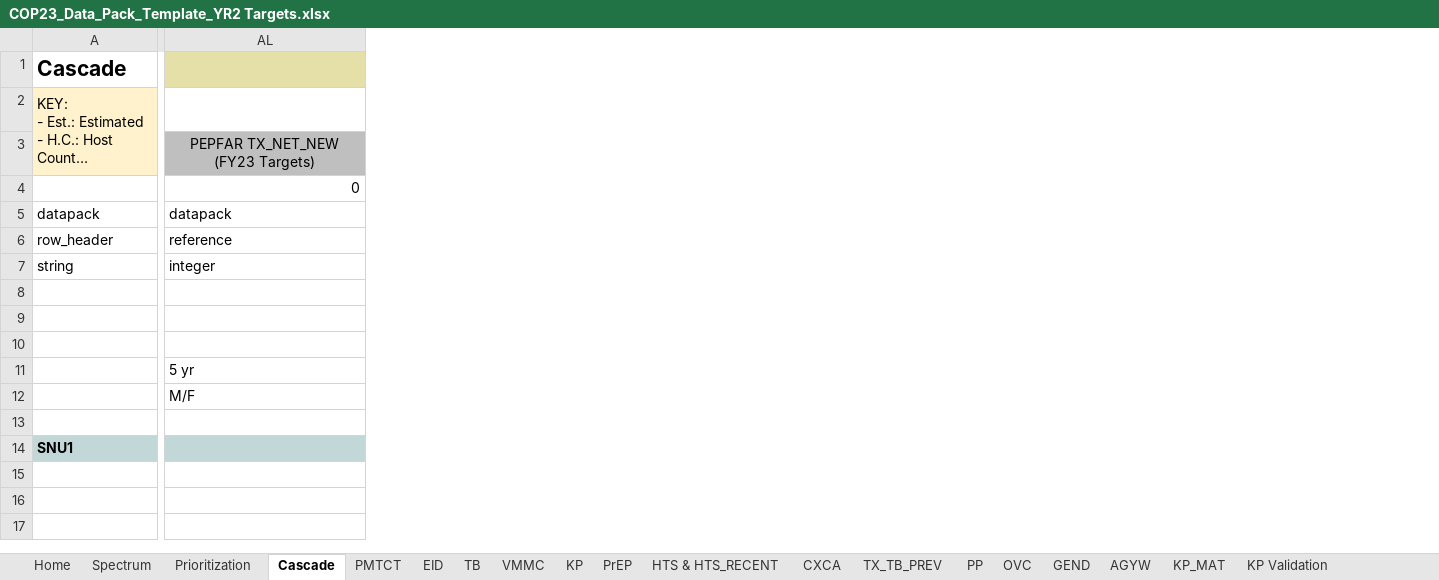
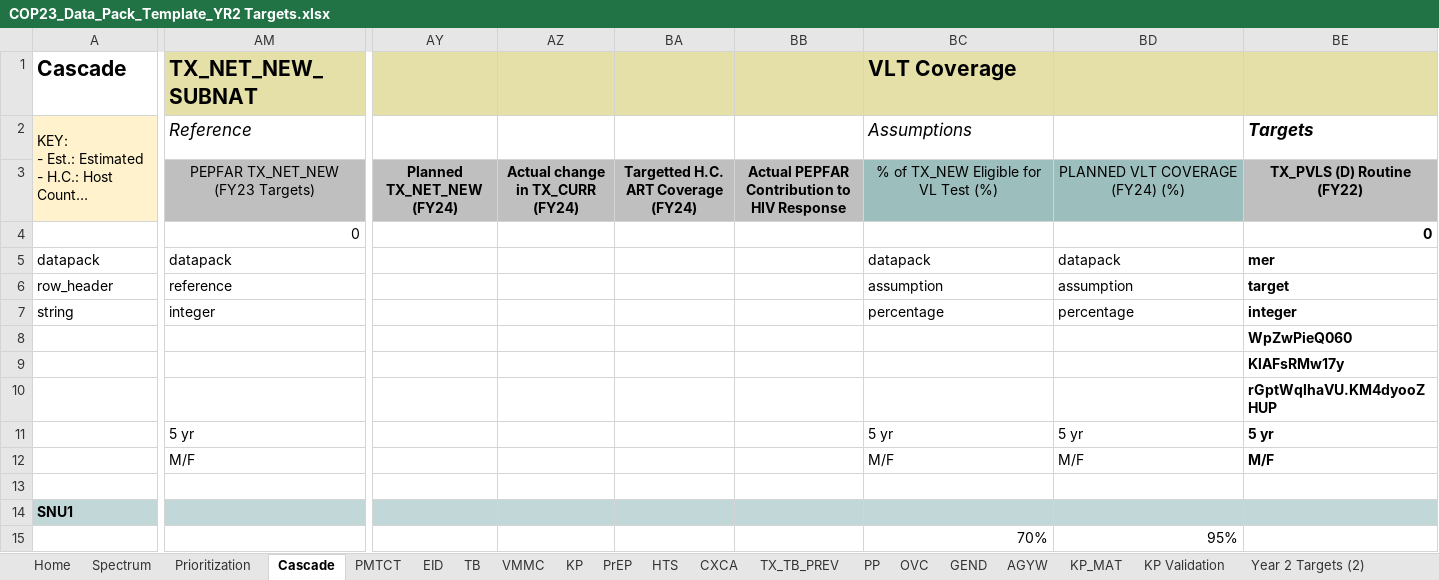
Before and after one commit to pepfar-datim/datapackr, an Excel workbook: inst/extdata/COP23_Data_Pack_Template_YR2 Targets.xlsx, sheet Cascade, drawn as a sheet; only a part is shown, gaps mark what is left out; long unchanged cells end in …; values as stored, in another font and other column widths than the file's, no borders; conditional formats not drawn; addresses are those after the commit; the diff covers the shown part only; the diff names each change by its address in the sheet, - before the commit and + after, or states it on an @@ line.

Commit message:
DP-793
Cascade flow work

```diff
--- a/inst/extdata/COP23_Data_Pack_Template_YR2 Targets.xlsx (sheet Cascade)
+++ b/inst/extdata/COP23_Data_Pack_Template_YR2 Targets.xlsx (sheet Cascade)
-sheet tab: HTS & HTS_RECENT
+sheet tab: HTS
+column AY, row 3: Planned TX_NET_NEW (FY24)
+column AZ, row 3: Actual change in TX_CURR (FY24)
+column BA, row 3: Targetted H.C. ART Coverage (FY24)
+column BB, row 3: Actual PEPFAR Contribution to HIV Response
+column BC, rows 1-15: VLT Coverage | Assumptions | % of TX_NEW Eligible for VL Test (%) |  | datapack | assumption | percentage |  |  |  | 5 yr | M/F |  | TX_PVLS.D.Eligible.Rt.T | 70%
+column BD, rows 3-15: PLANNED VLT COVERAGE (FY24) (%) |  | datapack | assumption | percentage |  |  |  | 5 yr | M/F |  | TX_PVLS.D.Access.Rt.T | 95%
+column BE, rows 2-14: Targets | TX_PVLS (D) Routine (FY22) | 0 | mer | target | integer | WpZwPieQ060 | KlAFsRMw17y | rGptWqlhaVU.KM4dyooZHUP | 5 yr | M/F |  | TX_PVLS.D.Routine.T
-AM1: (empty)
+AM1: TX_NET_NEW_SUBNAT
-AM2: (empty)
+AM2: Reference
```
Also changed, not shown: 1 added column, 4 edited cells and cell formats elsewhere in this sheet, sheet Sheet2, formulas that keep their value.
